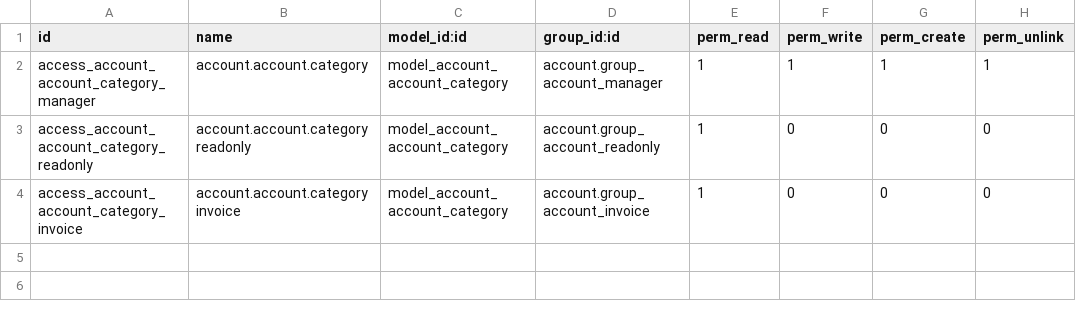
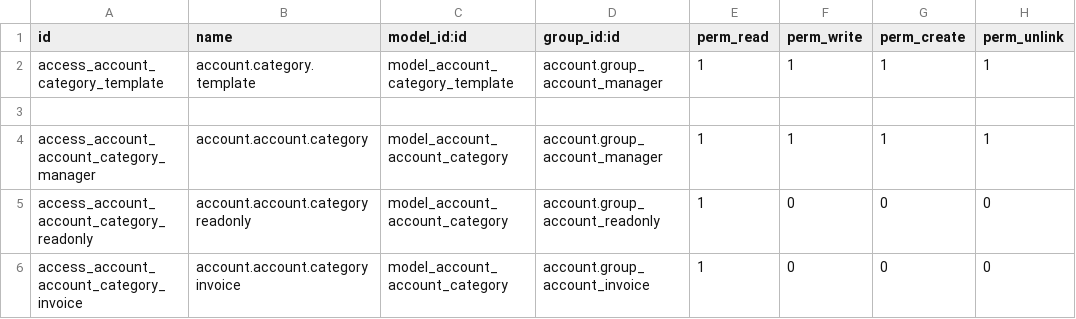
Before and after one commit to chr00tt/l10n_cn_standard, a CSV file: security/ir.model.access.csv, drawn as a sheet.

```diff
--- a/security/ir.model.access.csv
+++ b/security/ir.model.access.csv
@@ -1,2 +1,4 @@
 id,name,model_id:id,group_id:id,perm_read,perm_write,perm_create,perm_unlink
+access_account_category_template,account.category.template,model_account_category_template,account.group_account_manager,1,1,1,1
+
 access_account_account_category_manager,account.account.category,model_account_account_category,account.group_account_manager,1,1,1,1
```
Also changed, not shown: 4 other files.
